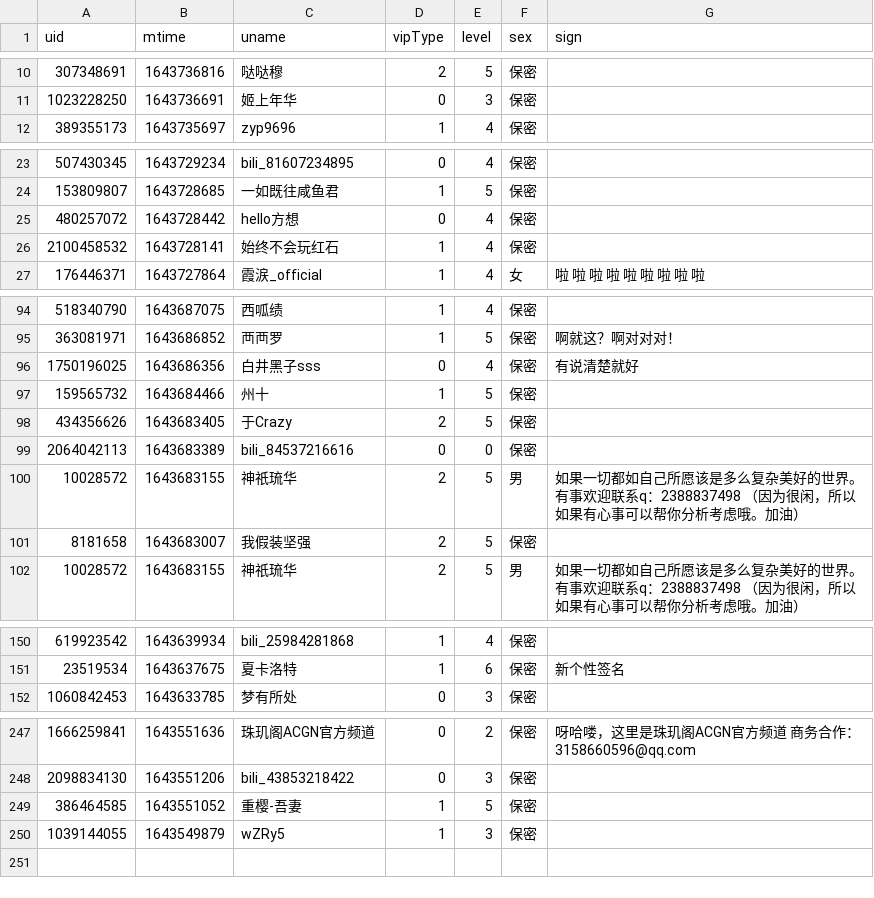
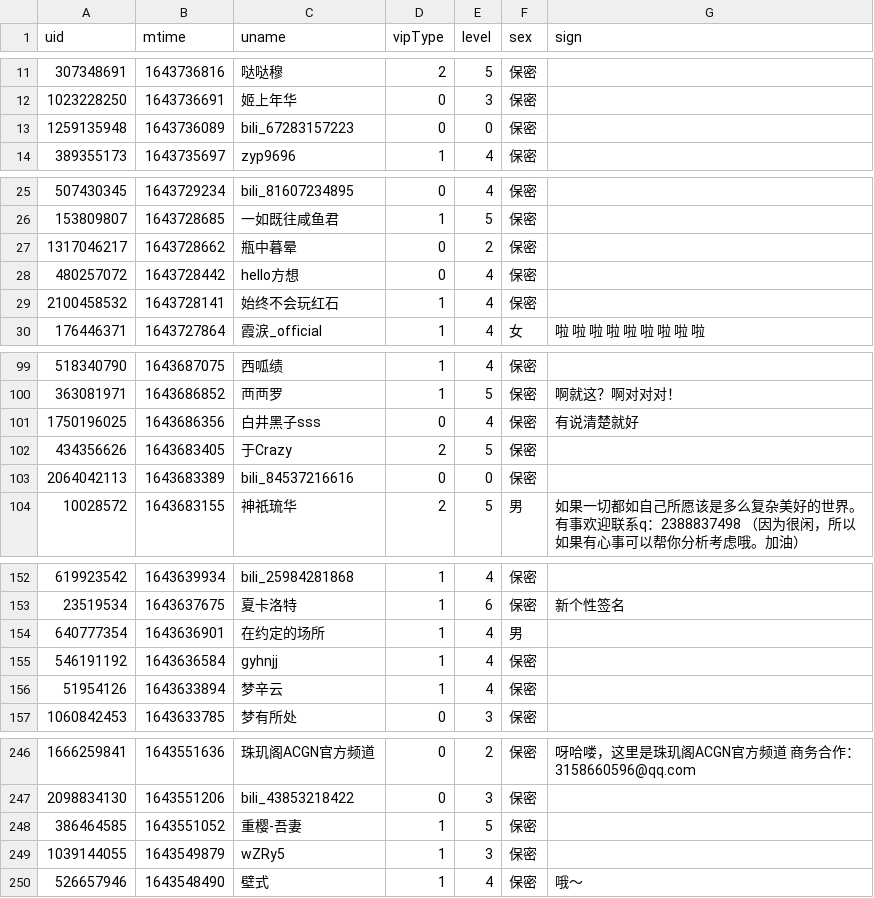
Before and after one commit to Brx86/web, a CSV file: 439916362/朝色泛起之际_.csv, drawn as a sheet; only a part is shown, gaps mark what is left out; removed rows and columns are numbered as before the commit, all else as after; the diff covers the shown part only; the diff names each change by its address in the sheet, - before the commit and + after, or states it on an @@ line.

```diff
--- a/439916362/朝色泛起之际_.csv
+++ b/439916362/朝色泛起之际_.csv
+row 13: 1259135948 | 1643736089 | bili_67283157223 | 0 | 0 | 保密
+row 27: 1317046217 | 1643728662 | 瓶中暮晕 | 0 | 2 | 保密
-row 97: 159565732 | 1643684466 | 州十 | 1 | 5 | 保密
-row 100: 10028572 | 1643683155 | 神祇琉华 | 2 | 5 | 男 | 如果一切都如自己所愿该是多么复杂美好的世界。 有事欢迎联系q：2388837498 （因为很闲，所以如果有心事可以帮你分析考虑哦。加油）
-row 101: 8181658 | 1643683007 | 我假装坚强 | 2 | 5 | 保密
+row 154: 640777354 | 1643636901 | 在约定的场所 | 1 | 4 | 男
+row 155: 546191192 | 1643636584 | gyhnjj | 1 | 4 | 保密
+row 156: 51954126 | 1643633894 | 梦辛云 | 1 | 4 | 保密
+row 250: 526657946 | 1643548490 | 壁式 | 1 | 4 | 保密 | 哦～
```
Also changed, not shown: 8 added rows, 11 removed rows and 1 edited cell elsewhere in this file, 172809260/晨露ZLQ.csv, 25773550/Ayatale.csv, 3 other files.
